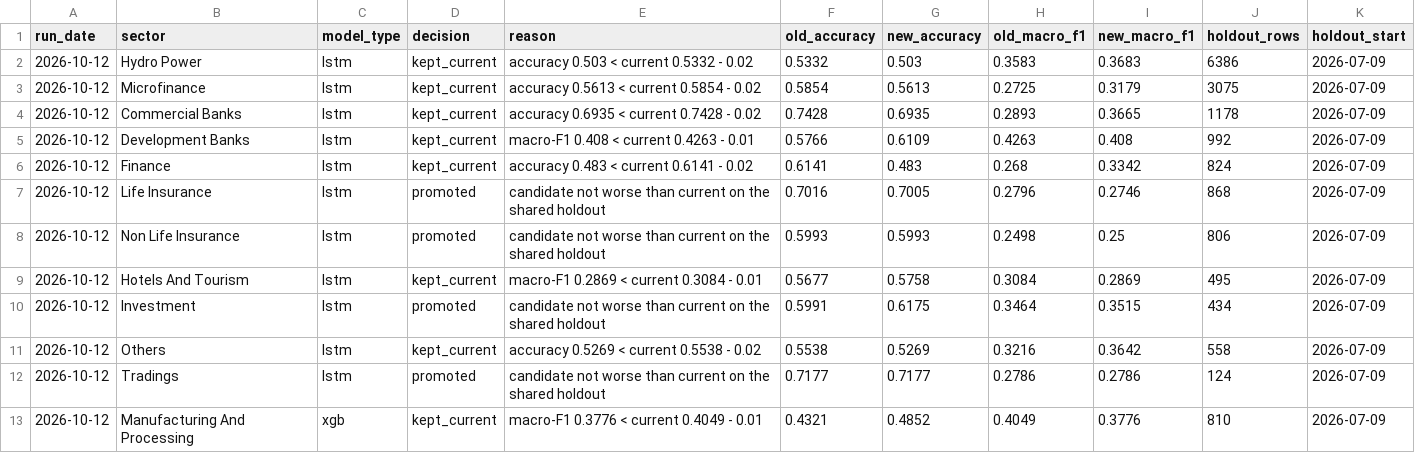
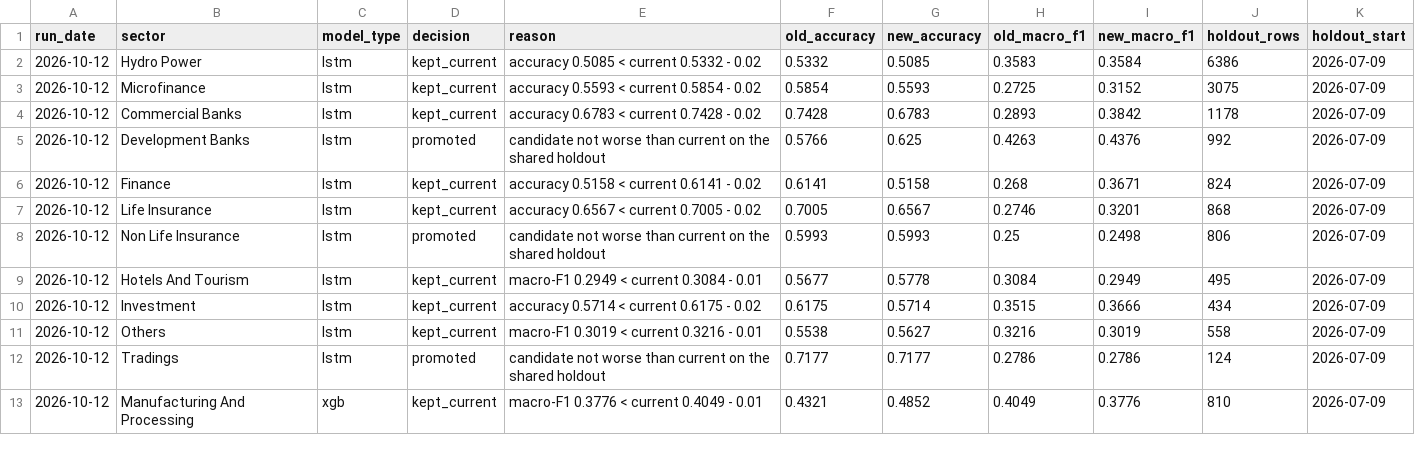
Before and after one commit to roshanpandey-1/Nepal-Stock-Market-Predictor-Dashboard, a CSV file: deploy_data/models/retrain_report.csv, drawn as a sheet.

```diff
--- a/deploy_data/models/retrain_report.csv
+++ b/deploy_data/models/retrain_report.csv
@@ -1,12 +1,12 @@
 run_date,sector,model_type,decision,reason,old_accuracy,new_accuracy,old_macro_f1,new_macro_f1,holdout_rows,holdout_start
-2026-10-12,Hydro Power,lstm,kept_current,accuracy 0.503 < current 0.5332 - 0.02,0.5332,0.503,0.3583,0.3683,6386,2026-07-09
-2026-10-12,Microfinance,lstm,kept_current,accuracy 0.5613 < current 0.5854 - 0.02,0.5854,0.5613,0.2725,0.3179,3075,2026-07-09
-2026-10-12,Commercial Banks,lstm,kept_current,accuracy 0.6935 < current 0.7428 - 0.02,0.7428,0.6935,0.2893,0.3665,1178,2026-07-09
-2026-10-12,Development Banks,lstm,kept_current,macro-F1 0.408 < current 0.4263 - 0.01,0.5766,0.6109,0.4263,0.408,992,2026-07-09
-2026-10-12,Finance,lstm,kept_current,accuracy 0.483 < current 0.6141 - 0.02,0.6141,0.483,0.268,0.3342,824,2026-07-09
-2026-10-12,Life Insurance,lstm,promoted,candidate not worse than current on the shared holdout,0.7016,0.7005,0.2796,0.2746,868,2026-07-09
-2026-10-12,Non Life Insurance,lstm,promoted,candidate not worse than current on the shared holdout,0.5993,0.5993,0.2498,0.25,806,2026-07-09
-2026-10-12,Hotels And Tourism,lstm,kept_current,macro-F1 0.2869 < current 0.3084 - 0.01,0.5677,0.5758,0.3084,0.2869,495,2026-07-09
-2026-10-12,Investment,lstm,promoted,candidate not worse than current on the shared holdout,0.5991,0.6175,0.3464,0.3515,434,2026-07-09
-2026-10-12,Others,lstm,kept_current,accuracy 0.5269 < current 0.5538 - 0.02,0.5538,0.5269,0.3216,0.3642,558,2026-07-09
+2026-10-12,Hydro Power,lstm,kept_current,accuracy 0.5085 < current 0.5332 - 0.02,0.5332,0.5085,0.3583,0.3584,6386,2026-07-09
+2026-10-12,Microfinance,lstm,kept_current,accuracy 0.5593 < current 0.5854 - 0.02,0.5854,0.5593,0.2725,0.3152,3075,2026-07-09
+2026-10-12,Commercial Banks,lstm,kept_current,accuracy 0.6783 < current 0.7428 - 0.02,0.7428,0.6783,0.2893,0.3842,1178,2026-07-09
+2026-10-12,Development Banks,lstm,promoted,candidate not worse than current on the shared holdout,0.5766,0.625,0.4263,0.4376,992,2026-07-09
+2026-10-12,Finance,lstm,kept_current,accuracy 0.5158 < current 0.6141 - 0.02,0.6141,0.5158,0.268,0.3671,824,2026-07-09
+2026-10-12,Life Insurance,lstm,kept_current,accuracy 0.6567 < current 0.7005 - 0.02,0.7005,0.6567,0.2746,0.3201,868,2026-07-09
+2026-10-12,Non Life Insurance,lstm,promoted,candidate not worse than current on the shared holdout,0.5993,0.5993,0.25,0.2498,806,2026-07-09
+2026-10-12,Hotels And Tourism,lstm,kept_current,macro-F1 0.2949 < current 0.3084 - 0.01,0.5677,0.5778,0.3084,0.2949,495,2026-07-09
+2026-10-12,Investment,lstm,kept_current,accuracy 0.5714 < current 0.6175 - 0.02,0.6175,0.5714,0.3515,0.3666,434,2026-07-09
+2026-10-12,Others,lstm,kept_current,macro-F1 0.3019 < current 0.3216 - 0.01,0.5538,0.5627,0.3216,0.3019,558,2026-07-09
 2026-10-12,Tradings,lstm,promoted,candidate not worse than current on the shared holdout,0.7177,0.7177,0.2786,0.2786,124,2026-07-09
```
Also changed, not shown: deploy_data/models/forecast_summary.csv, 6 other files.
